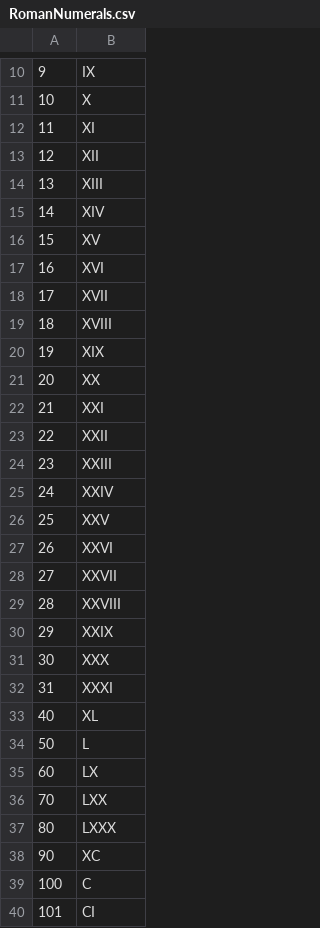
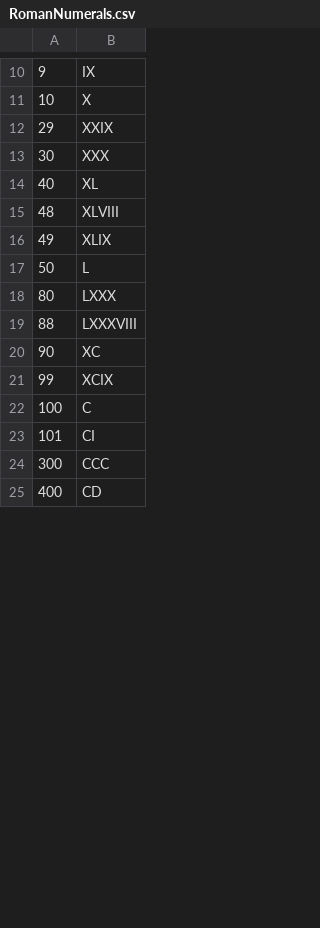
Before and after one commit to vswapna3202/JAVA-TDD-Kata, a CSV file: src/main/resources/RomanNumerals.csv, drawn as a sheet; only a part is shown, gaps mark what is left out; the shorter side is filled out with more unchanged rows; the diff covers the shown part only.

```diff
--- a/src/main/resources/RomanNumerals.csv
+++ b/src/main/resources/RomanNumerals.csv
@@ -12,18 +11,0 @@
-11,XI
-12,XII
-13,XIII
-14,XIV
-15,XV
-16,XVI
-17,XVII
-18,XVIII
-19,XIX
-20,XX
-21,XXI
-22,XXII
-23,XXIII
-24,XXIV
-25,XXV
-26,XXVI
-27,XXVII
-28,XXVIII
@@ -32 +13,0 @@
-31,XXXI
@@ -33,0 +15,2 @@
+48, XLVIII
+49, XLIX
@@ -35,2 +17,0 @@
-60,LX
-70,LXX
@@ -37,0 +19 @@
+88, LXXXVIII
@@ -38,0 +21 @@
+99, XCIX
```
Also changed, not shown: 6 added rows and 9 removed rows elsewhere in this file, 2 other files.
